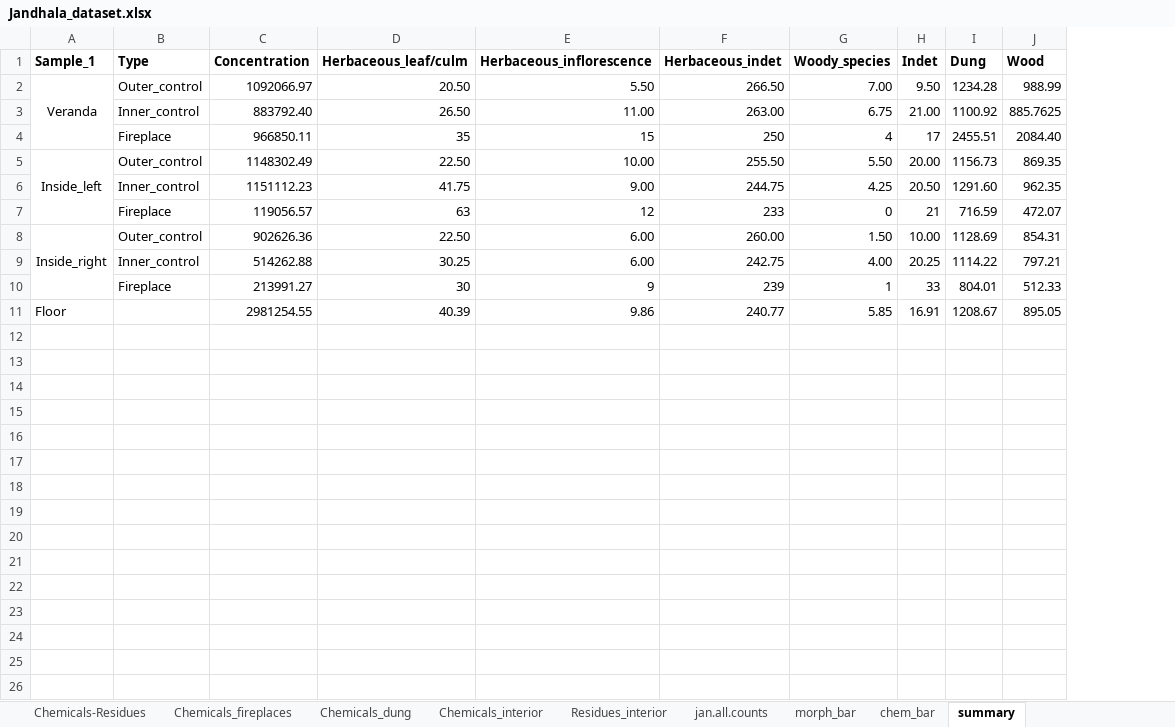
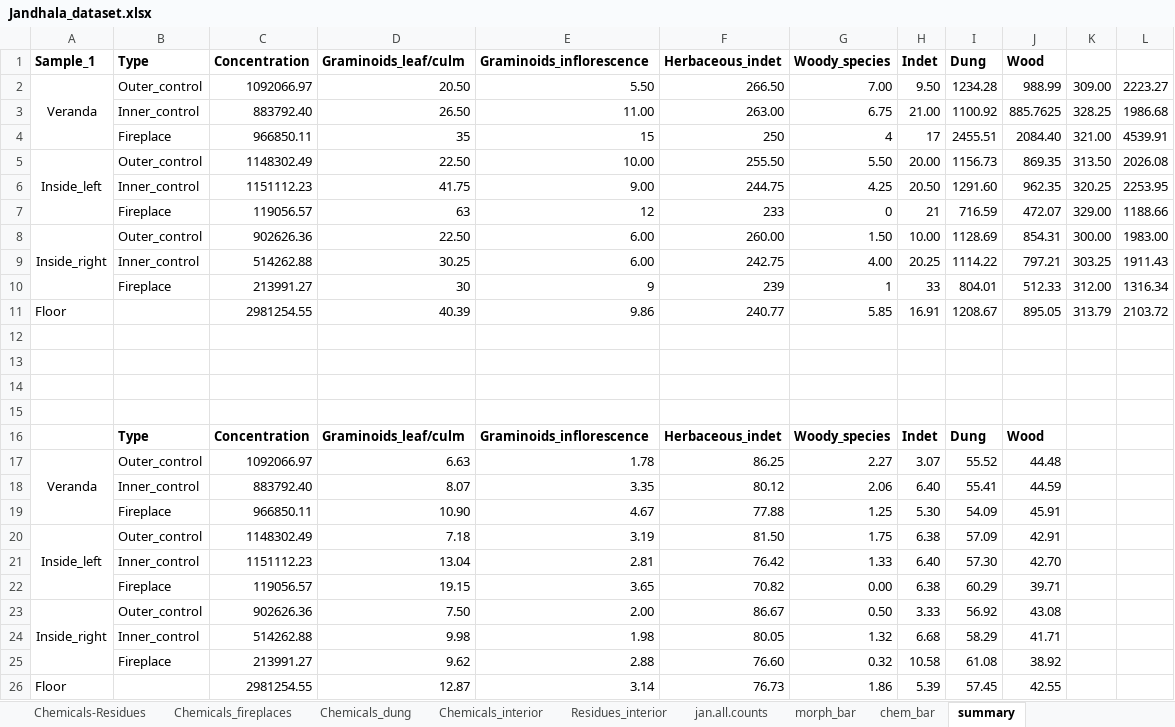
Before and after one commit to cl379/papers_supl_materials, an Excel workbook: Lancelotti2015impr/datasets/Jandhala_dataset.xlsx, sheet summary, drawn as a sheet; values as stored, in another font and other column widths than the file's, no borders; the diff names each change by its address in the sheet, - before the commit and + after, or states it on an @@ line.

```diff
--- a/Lancelotti2015impr/datasets/Jandhala_dataset.xlsx (sheet summary)
+++ b/Lancelotti2015impr/datasets/Jandhala_dataset.xlsx (sheet summary)
+column K, rows 2-11: 309.00 | 328.25 | 321.00 | 313.50 | 320.25 | 329.00 | 300.00 | 303.25 | 312.00 | 313.79
+column L, rows 2-11: 2223.27 | 1986.68 | 4539.91 | 2026.08 | 2253.95 | 1188.66 | 1983.00 | 1911.43 | 1316.34 | 2103.72
-D1: Herbaceous_leaf/culm
+D1: Graminoids_leaf/culm
-E1: Herbaceous_inflorescence
+E1: Graminoids_inflorescence
+row 12: (empty)
+row 13: (empty)
+row 14: (empty)
+row 15: (empty)
+row 16:  | Type | Concentration | Graminoids_leaf/culm | Graminoids_inflorescence | Herbaceous_indet | Woody_species | Indet | Dung | Wood
+row 17: Veranda | Outer_control | 1092066.97 | 6.63 | 1.78 | 86.25 | 2.27 | 3.07 | 55.52 | 44.48
+row 18:  | Inner_control | 883792.40 | 8.07 | 3.35 | 80.12 | 2.06 | 6.40 | 55.41 | 44.59
+row 19:  | Fireplace | 966850.11 | 10.90 | 4.67 | 77.88 | 1.25 | 5.30 | 54.09 | 45.91
+row 20: Inside_left | Outer_control | 1148302.49 | 7.18 | 3.19 | 81.50 | 1.75 | 6.38 | 57.09 | 42.91
+row 21:  | Inner_control | 1151112.23 | 13.04 | 2.81 | 76.42 | 1.33 | 6.40 | 57.30 | 42.70
+row 22:  | Fireplace | 119056.57 | 19.15 | 3.65 | 70.82 | 0.00 | 6.38 | 60.29 | 39.71
+row 23: Inside_right | Outer_control | 902626.36 | 7.50 | 2.00 | 86.67 | 0.50 | 3.33 | 56.92 | 43.08
+row 24:  | Inner_control | 514262.88 | 9.98 | 1.98 | 80.05 | 1.32 | 6.68 | 58.29 | 41.71
+row 25:  | Fireplace | 213991.27 | 9.62 | 2.88 | 76.60 | 0.32 | 10.58 | 61.08 | 38.92
+row 26: Floor |  | 2981254.55 | 12.87 | 3.14 | 76.73 | 1.86 | 5.39 | 57.45 | 42.55
```
Also changed, not shown: charts or pictures, 17 other files.
